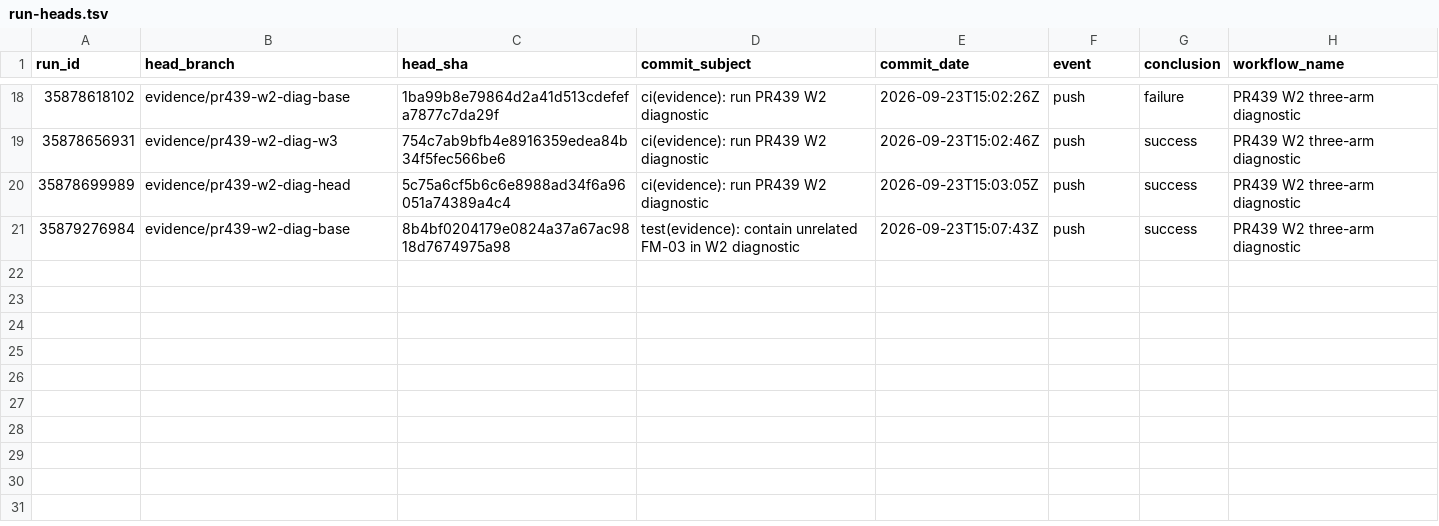
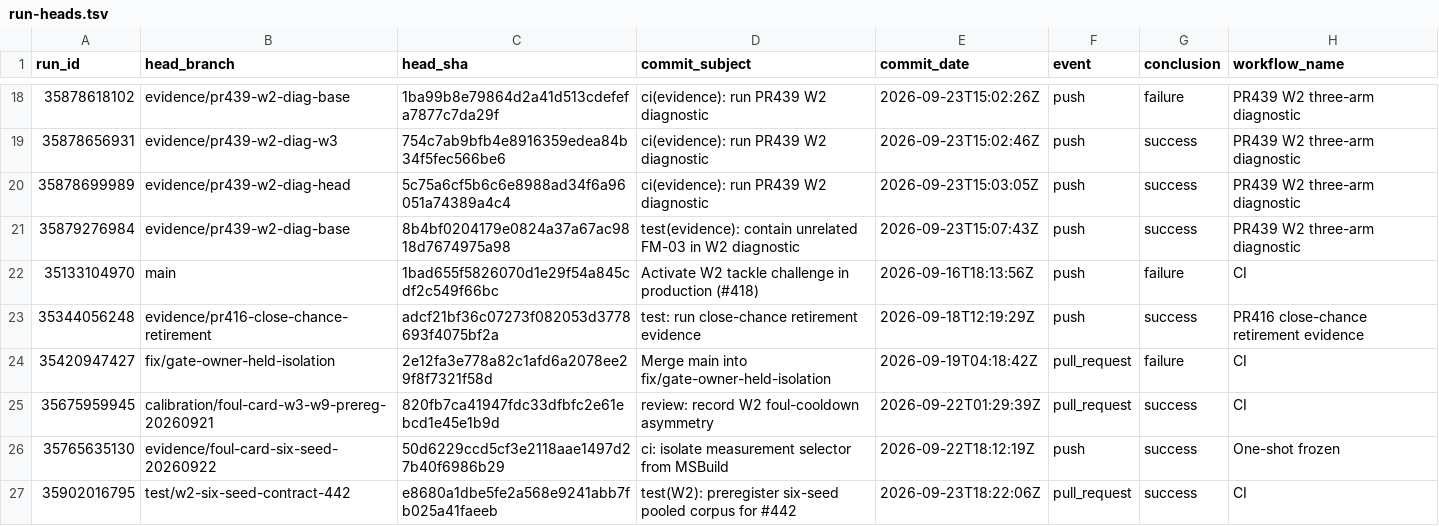
Before and after one commit to antonzymin-eng/Soccer-Manager-Pro, a TSV file: docs/tracking/evidence/pr439-ref-archive/run-heads.tsv, drawn as a sheet; only a part is shown, gaps mark what is left out; the diff names each change by its address in the sheet, - before the commit and + after, or states it on an @@ line.

Commit message:
docs(evidence): cover all PR439 cited workflow runs

```diff
--- a/docs/tracking/evidence/pr439-ref-archive/run-heads.tsv
+++ b/docs/tracking/evidence/pr439-ref-archive/run-heads.tsv
+row 22: 35133104970 | main | 1bad655f5826070d1e29f54a845cdf2c549f66bc | Activate W2 tackle challenge in production (#418) | 2026-09-16T18:13:56Z | push | failure | CI
+row 23: 35344056248 | evidence/pr416-close-chance-retirement | adcf21bf36c07273f082053d3778693f4075bf2a | test: run close-chance retirement evidence | 2026-09-18T12:19:29Z | push | success | PR416 close-chance retirement evidence
+row 24: 35420947427 | fix/gate-owner-held-isolation | 2e12fa3e778a82c1afd6a2078ee29f8f7321f58d | Merge main into fix/gate-owner-held-isolation | 2026-09-19T04:18:42Z | pull_request | failure | CI
+row 25: 35675959945 | calibration/foul-card-w3-w9-prereg-20260921 | 820fb7ca41947fdc33dfbfc2e61ebcd1e45e1b9d | review: record W2 foul-cooldown asymmetry | 2026-09-22T01:29:39Z | pull_request | success | CI
+row 26: 35765635130 | evidence/foul-card-six-seed-20260922 | 50d6229ccd5cf3e2118aae1497d27b40f6986b29 | ci: isolate measurement selector from MSBuild | 2026-09-22T18:12:19Z | push | success | One-shot frozen
+row 27: 35902016795 | test/w2-six-seed-contract-442 | e8680a1dbe5fe2a568e9241abb7fb025a41faeeb | test(W2): preregister six-seed pooled corpus for #442 | 2026-09-23T18:22:06Z | pull_request | success | CI
```
